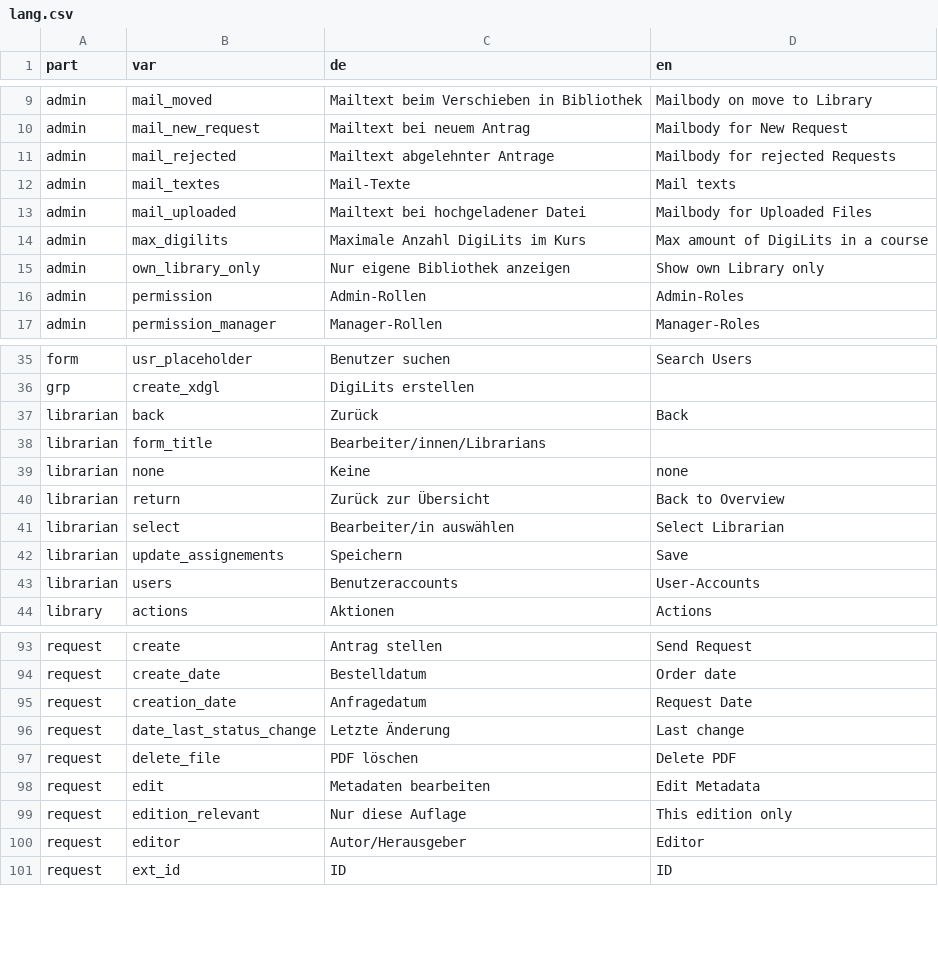
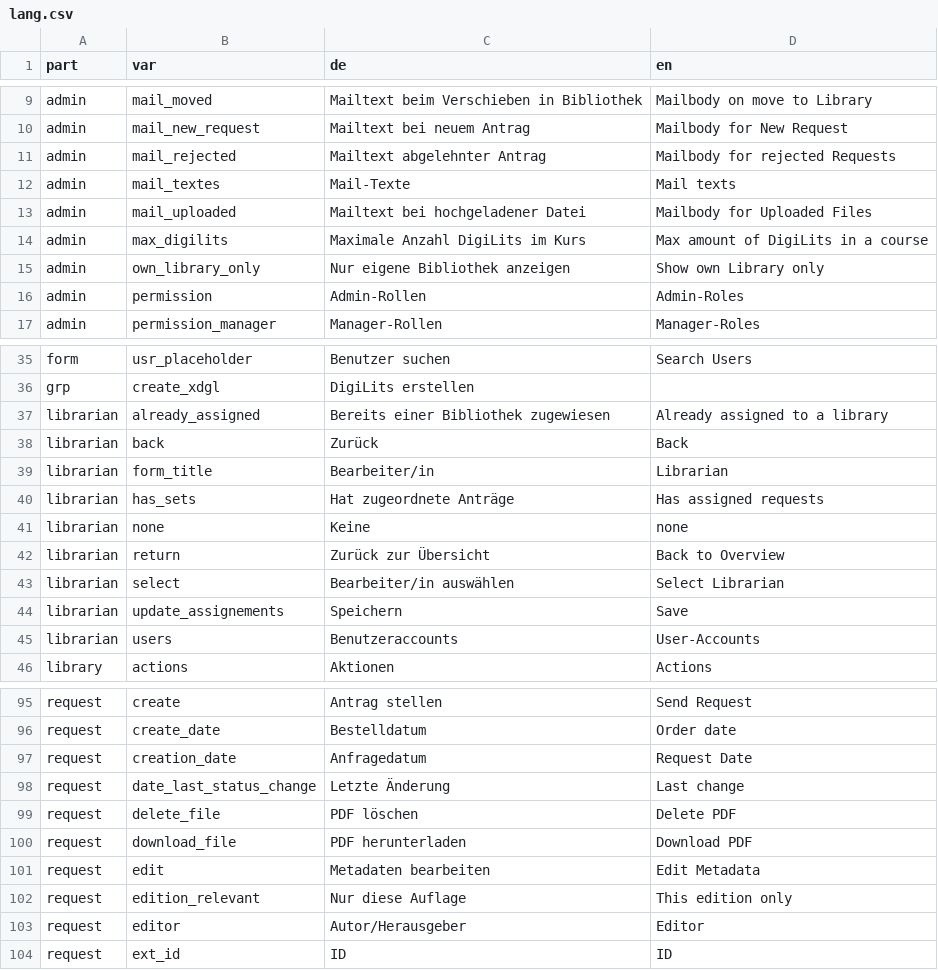
Before and after one commit to srsolutionsag/DigiLit, a CSV file: lang/lang.csv, drawn as a sheet; only a part is shown, gaps mark what is left out.

```diff
--- a/lang/lang.csv
+++ b/lang/lang.csv
@@ -10,3 +10,3 @@ admin;mail_moved;"Mailtext beim Verschieben in Bibliothek";"Mailbody on move to
 admin;mail_new_request;"Mailtext bei neuem Antrag";"Mailbody for New Request"
-admin;mail_rejected;"Mailtext abgelehnter Antrage";"Mailbody for rejected Requests"
+admin;mail_rejected;"Mailtext abgelehnter Antrag";"Mailbody for rejected Requests"
 admin;mail_textes;"Mail-Texte";"Mail texts"
@@ -36,4 +36,6 @@ form;usr_placeholder;"Benutzer suchen";"Search Users"
 grp;create_xdgl;"DigiLits erstellen";""
+librarian;already_assigned;"Bereits einer Bibliothek zugewiesen";"Already assigned to a library"
 librarian;back;"Zurück";"Back"
-librarian;form_title;"Bearbeiter/innen/Librarians";""
+librarian;form_title;"Bearbeiter/in";"Librarian"
+librarian;has_sets;"Hat zugeordnete Anträge";"Has assigned requests"
 librarian;none;"Keine";"none"
@@ -97,2 +99,3 @@ request;date_last_status_change;"Letzte Änderung";"Last change"
 request;delete_file;"PDF löschen";"Delete PDF"
+request;download_file;"PDF herunterladen";"Download PDF"
 request;edit;"Metadaten bearbeiten";"Edit Metadata"
```
Also changed, not shown: 13 other files.
